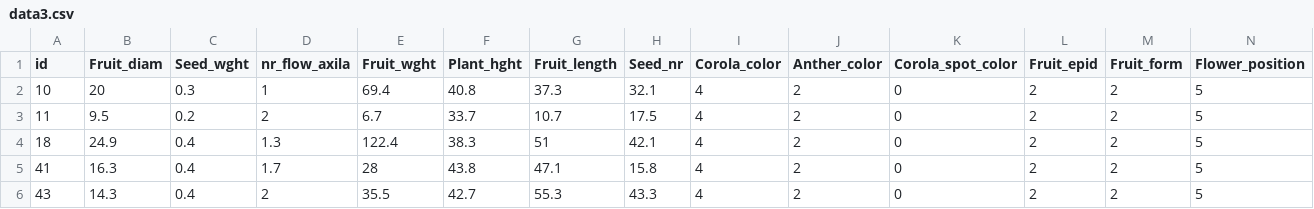
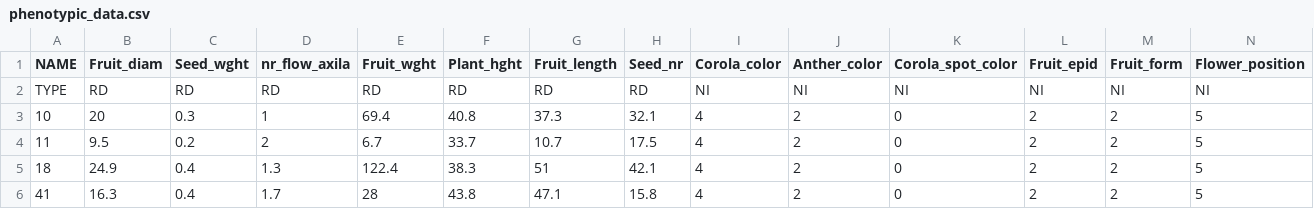
Before and after one commit to corehunter/corehunter3-ui, a CSV file: bundles/org.corehunter.ui.mock/data/phenotypic_data.csv (was bundles/org.corehunter.ui.mock/data/data3.csv), drawn as a sheet; only a part is shown; the shorter side is filled out with more unchanged rows; rows hold the shown columns only; the diff names each change by its address in the sheet, - before the commit and + after, or states it on an @@ line.

Commit message:
new data

```diff
--- a/bundles/org.corehunter.ui.mock/data/data3.csv
+++ b/bundles/org.corehunter.ui.mock/data/phenotypic_data.csv
-A1: id
+A1: NAME
+row 2: TYPE | RD | RD | RD | RD | RD | RD | RD | NI | NI | NI | NI | NI | NI
```
Also changed, not shown: 5 other files.
